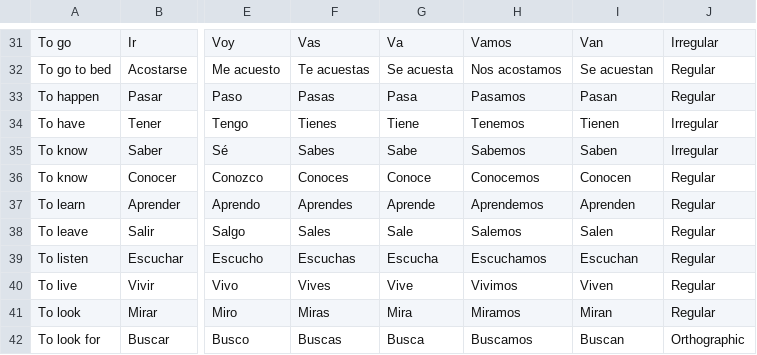
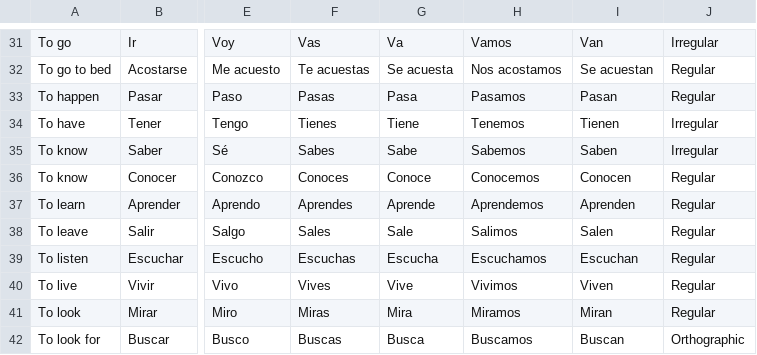
Before and after one commit to ashermorgan/spanish-quizzer, a CSV file: Vocab/Verbs.csv, drawn as a sheet; only a part is shown, gaps mark what is left out; the diff names each change by its address in the sheet, - before the commit and + after, or states it on an @@ line.

Commit message:
Correct salir present nosotros conjugation

```diff
--- a/Vocab/Verbs.csv
+++ b/Vocab/Verbs.csv
-H38: Salemos
+H38: Salimos
```
